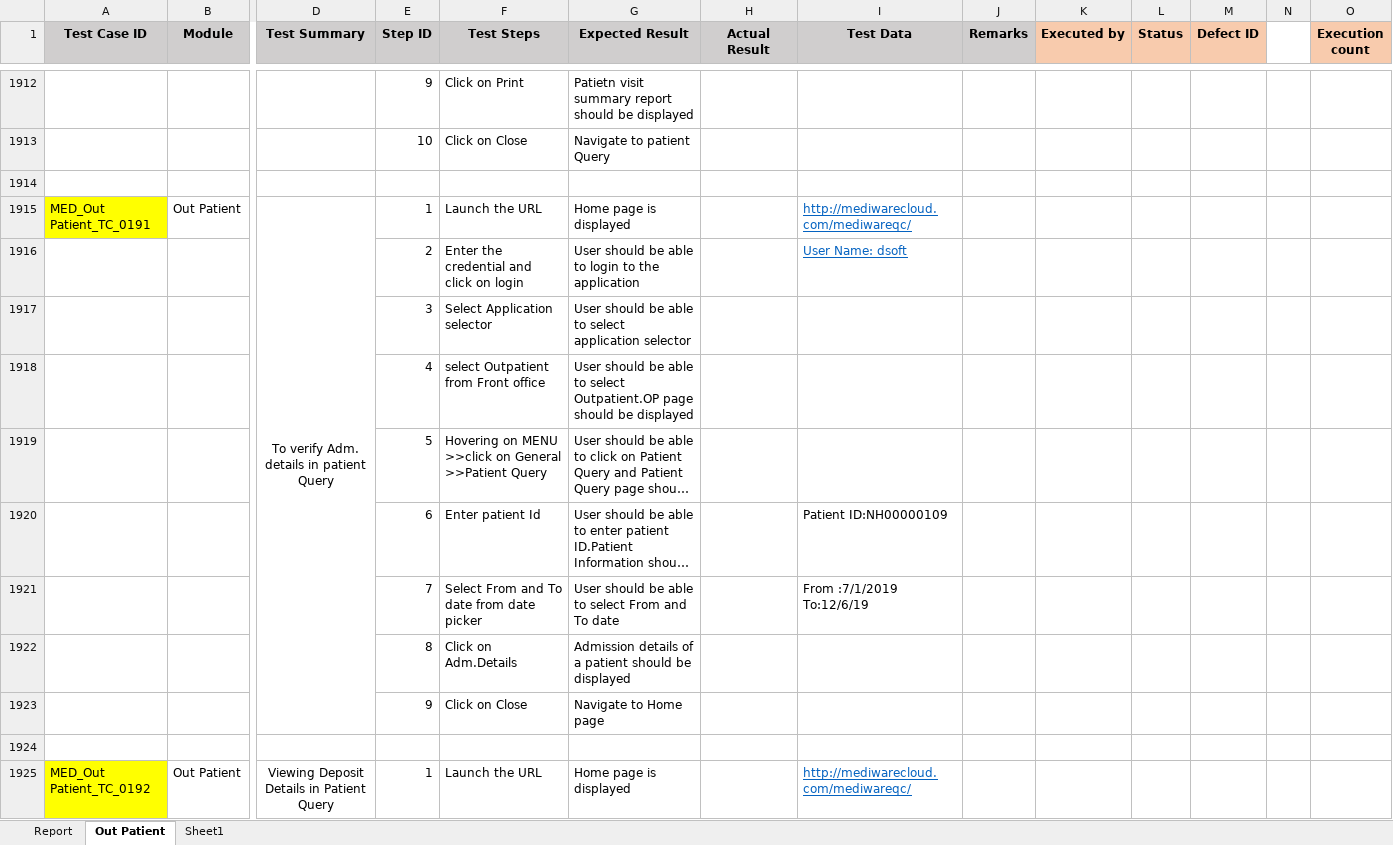
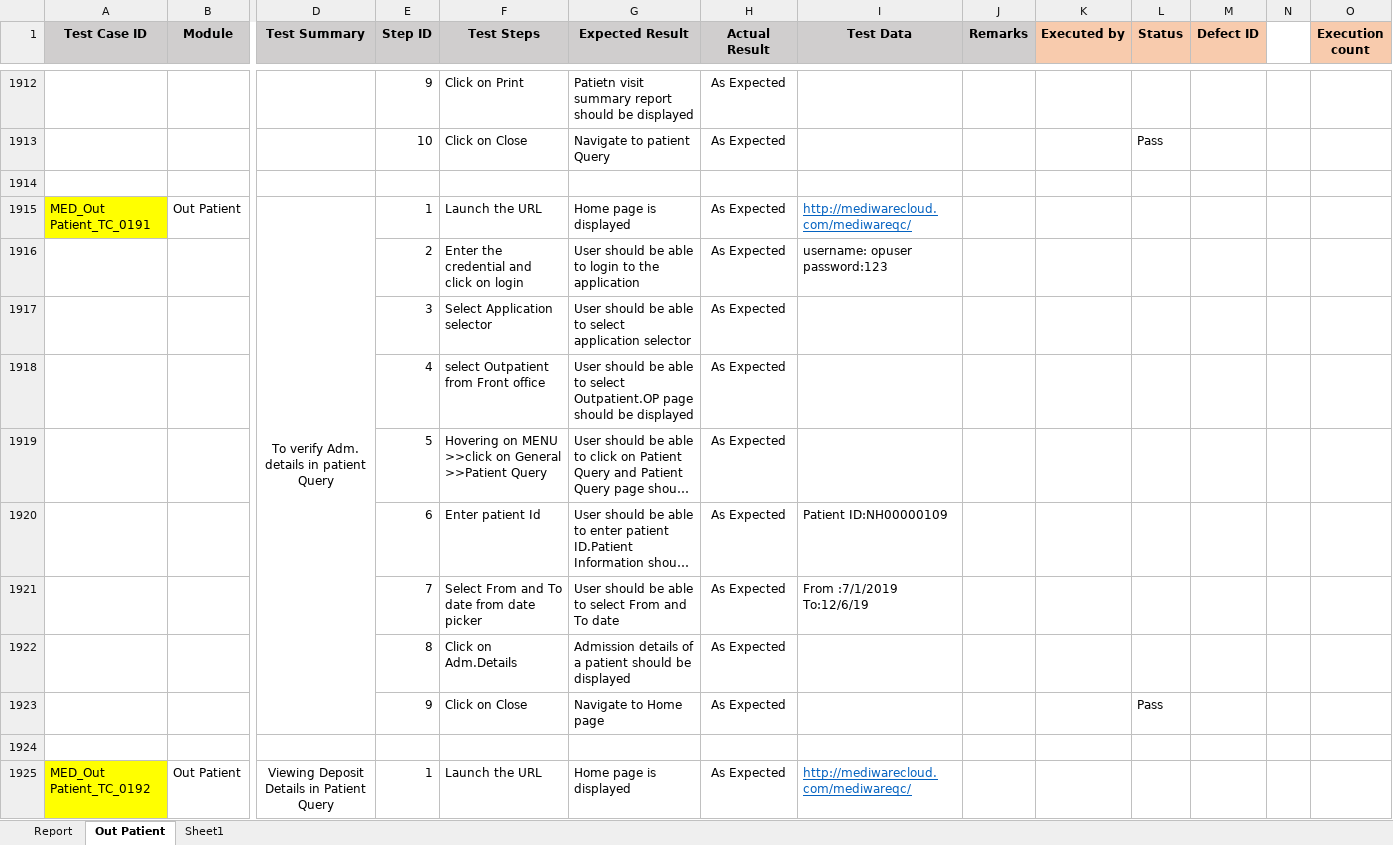
Before and after one commit to RijoJohnPatric/Mediware-Repository, an Excel workbook: Test Execution/Poornima/Test Case- Out Patient.xlsx, sheet Out Patient, drawn as a sheet; only a part is shown, gaps mark what is left out; long unchanged cells end in …; values as stored, in another font and other column widths than the file's, no borders; removed rows and columns are numbered as before the commit, all else as after; rows hold the shown columns only; ↵ is a line break in a cell; the diff covers the shown part only; the diff names each change by its address in the sheet, - before the commit and + after, or states it on an @@ line.

```diff
--- a/Test Execution/Poornima/Test Case- Out Patient.xlsx (sheet Out Patient)
+++ b/Test Execution/Poornima/Test Case- Out Patient.xlsx (sheet Out Patient)
-H1912:H1913 (Actual Result): (empty)
+H1912:H1913 (Actual Result): As Expected
-L1913 (Status): (empty)
+L1913 (Status): Pass
-H1915:H1916 (Actual Result): (empty)
+H1915:H1916 (Actual Result): As Expected
-I1916 (Test Data): User Name: dsoft
+I1916 (Test Data): username: opuser ↵ password:123
@@ I1916 underline: on → off, text colour: #0563C1 → black @@
-row 1917:  |  |  | 3 | Select Application selector | User should be able to select application selector
-row 1918:  |  |  | 4 | select Outpatient from Front office | User should be able to select Outpatient.OP page should be displayed
+row 1917:  |  |  | 3 | Select Application selector | User should be able to select application selector | As Expected
+row 1918:  |  |  | 4 | select Outpatient from Front office | User should be able to select Outpatient.OP page should be displayed | As Expected
-H1919:H1923 (Actual Result): (empty)
+H1919:H1923 (Actual Result): As Expected
-L1923 (Status): (empty)
+L1923 (Status): Pass
-H1925 (Actual Result): (empty)
+H1925 (Actual Result): As Expected
```
Also changed, not shown: 28 added rows, 28 removed rows, 123 edited cells and cell formats elsewhere in this sheet.
